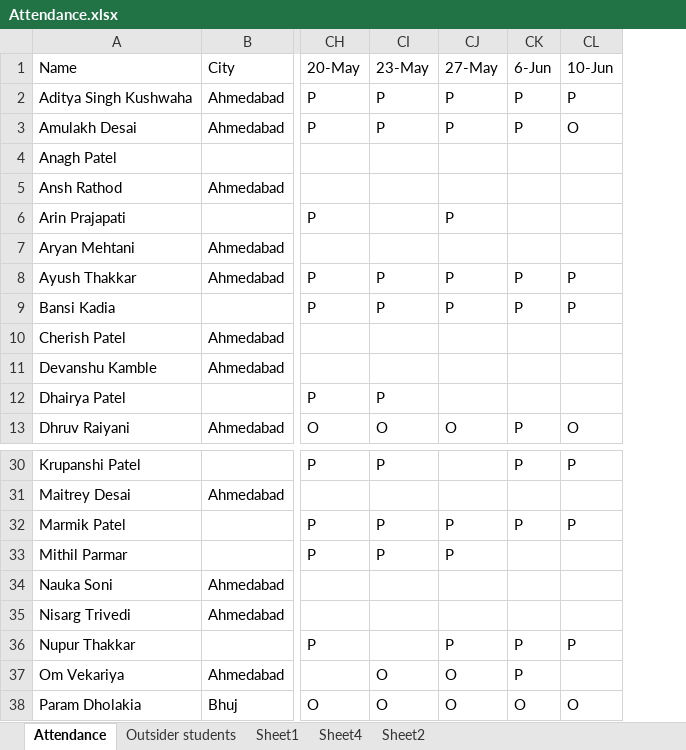
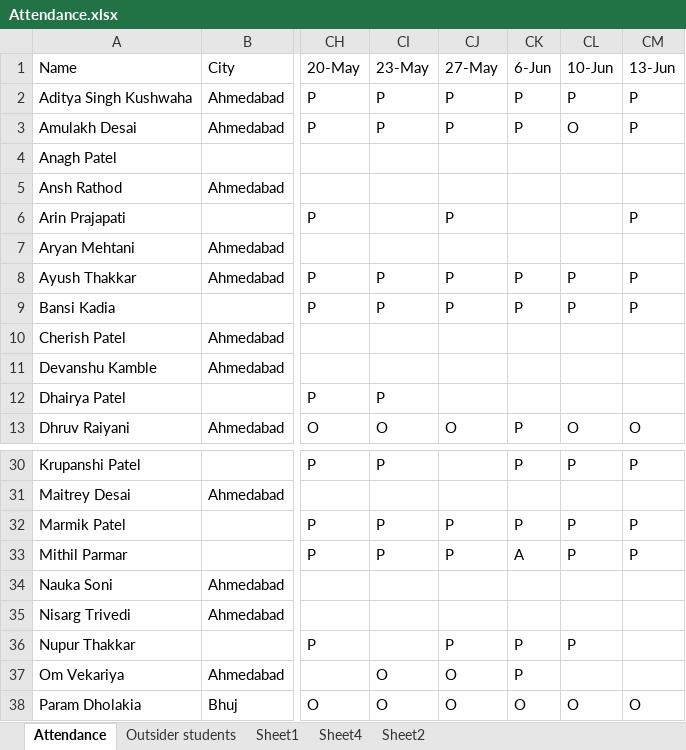
Before and after one commit to alakhpandya/all_batches, an Excel workbook: 24_DS_Gen_Ahm_1/Attendance.xlsx, sheet Attendance, drawn as a sheet; only a part is shown, gaps mark what is left out; values as stored, in another font and other column widths than the file's, no borders; charts and pictures not drawn; the diff names each change by its address in the sheet, - before the commit and + after, or states it on an @@ line.

```diff
--- a/24_DS_Gen_Ahm_1/Attendance.xlsx (sheet Attendance)
+++ b/24_DS_Gen_Ahm_1/Attendance.xlsx (sheet Attendance)
+column CM (13-Jun), rows 2-13: P | P |  |  | P |  | P | P |  |  |  | O; rows 30-38: P |  | P | P |  |  |  |  | O
-CK33 (6-Jun): (empty)
+CK33 (6-Jun): A
-CL33 (10-Jun): (empty)
+CL33 (10-Jun): P
```
Also changed, not shown: 2024AIDataScienceGNRClub/Attendance.xlsx, 2024AIDataScienceGNRGeneral/Attendance2.xlsx, 22 other files.
